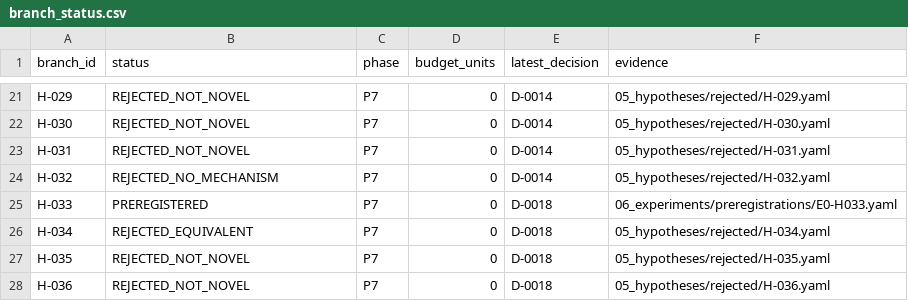
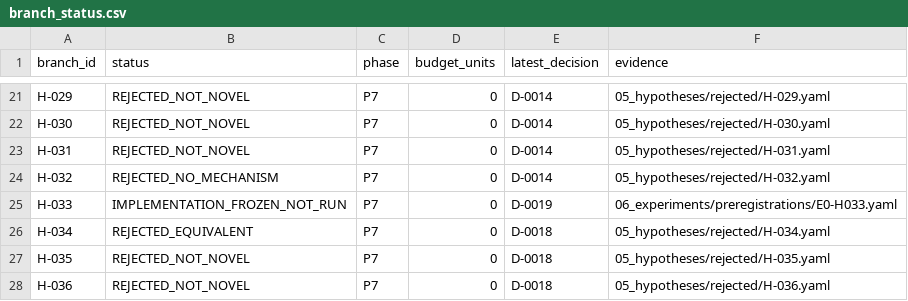
Before and after one commit to linmumu009/RL-Algorithm-Research02, a CSV file: 09_decisions/branch_status.csv, drawn as a sheet; only a part is shown, gaps mark what is left out.

```diff
--- a/09_decisions/branch_status.csv
+++ b/09_decisions/branch_status.csv
@@ -24,3 +24,3 @@ H-031,REJECTED_NOT_NOVEL,P7,0,D-0014,05_hypotheses/rejected/H-031.yaml
 H-032,REJECTED_NO_MECHANISM,P7,0,D-0014,05_hypotheses/rejected/H-032.yaml
-H-033,PREREGISTERED,P7,0,D-0018,06_experiments/preregistrations/E0-H033.yaml
+H-033,IMPLEMENTATION_FROZEN_NOT_RUN,P7,0,D-0019,06_experiments/preregistrations/E0-H033.yaml
 H-034,REJECTED_EQUIVALENT,P7,0,D-0018,05_hypotheses/rejected/H-034.yaml
```
Also changed, not shown: 9 other files.
